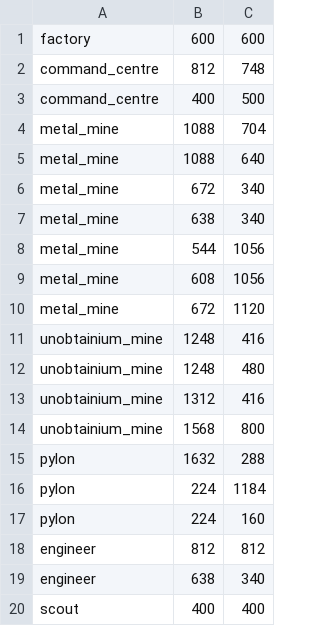
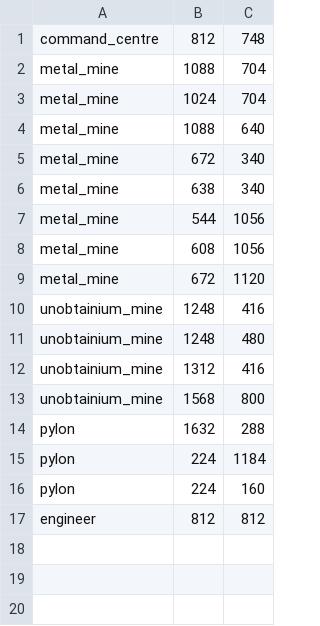
Before and after one commit to CokerCoder/shadow-build, a CSV file: assets/objects.csv, drawn as a sheet.

Commit message:
Update objects.csv

```diff
--- a/assets/objects.csv
+++ b/assets/objects.csv
@@ -1,5 +1,4 @@
-factory,600,600
 command_centre,812,748
-command_centre,400,500
 metal_mine,1088,704
+metal_mine,1024,704
 metal_mine,1088,640
@@ -18,3 +17 @@ pylon,224,160
 engineer,812,812
-engineer,638,340
-scout,400,400
```
